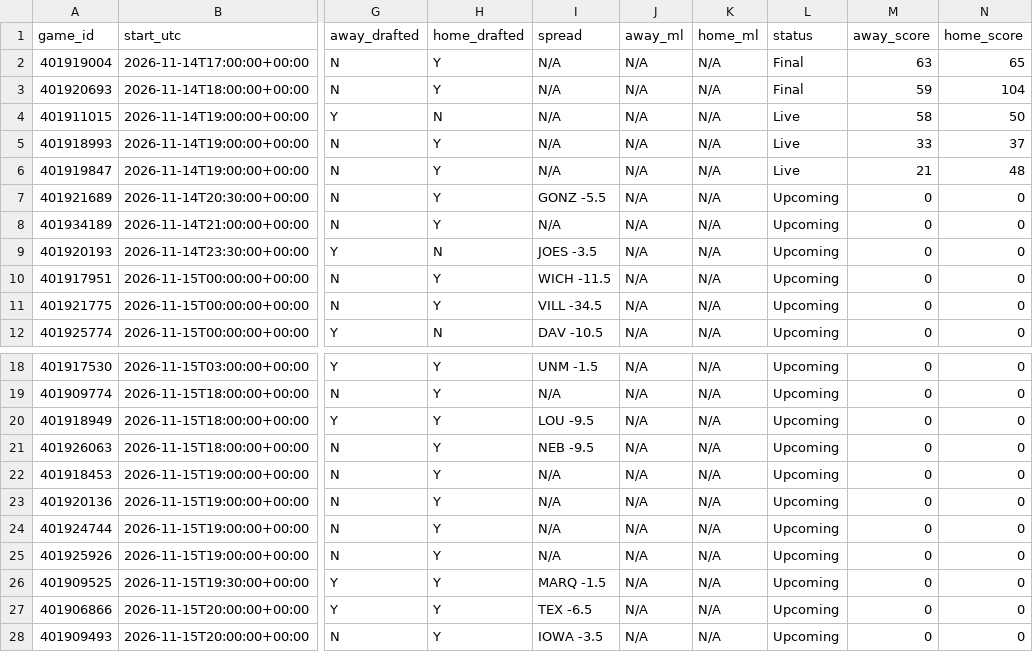
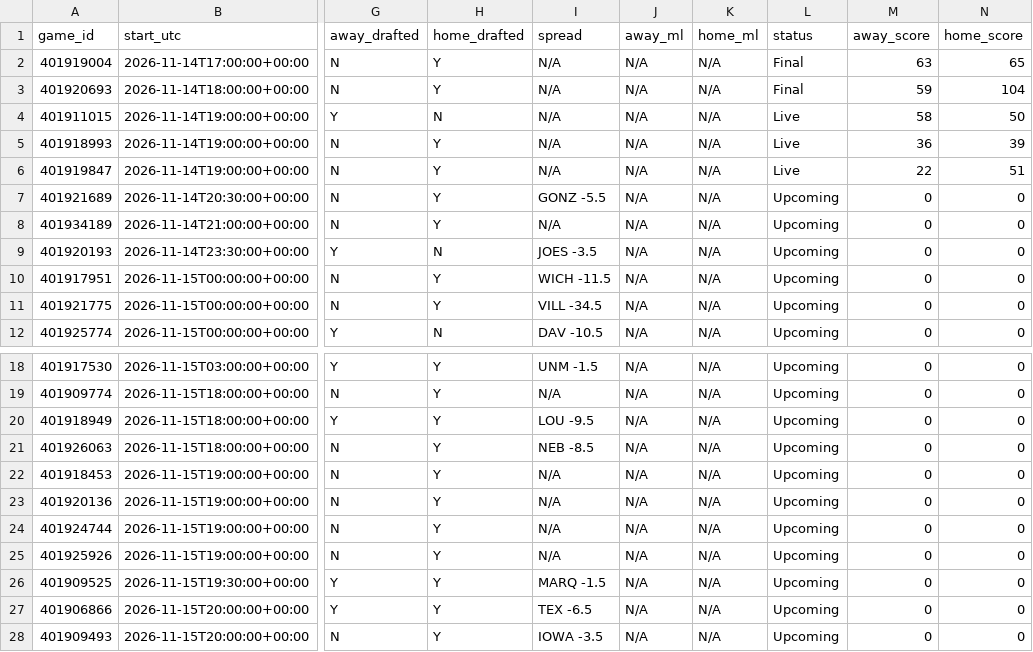
Before and after one commit to tmassa1/cbb-draft-league, a CSV file: data/upcoming_games.csv, drawn as a sheet; only a part is shown, gaps mark what is left out; the diff names each change by its address in the sheet, - before the commit and + after, or states it on an @@ line.

```diff
--- a/data/upcoming_games.csv
+++ b/data/upcoming_games.csv
-M5 (away_score): 33
+M5 (away_score): 36
-N5 (home_score): 37
+N5 (home_score): 39
-M6 (away_score): 21
+M6 (away_score): 22
-N6 (home_score): 48
+N6 (home_score): 51
-I21 (spread): NEB -9.5
+I21 (spread): NEB -8.5
```
